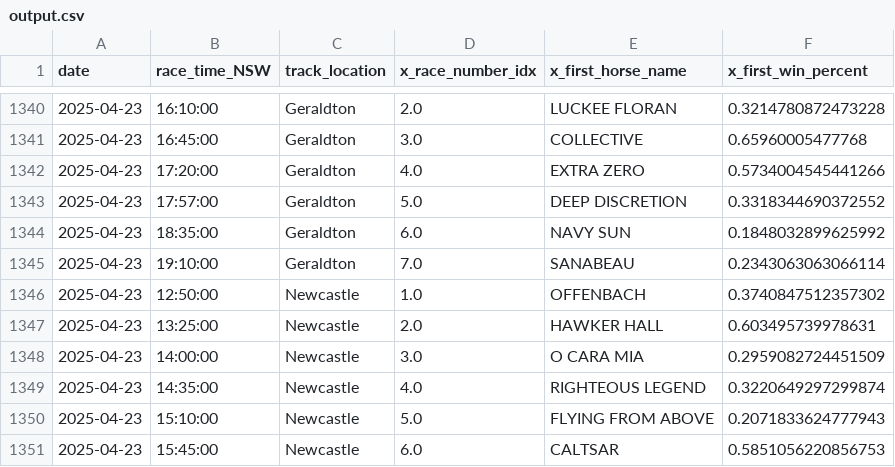
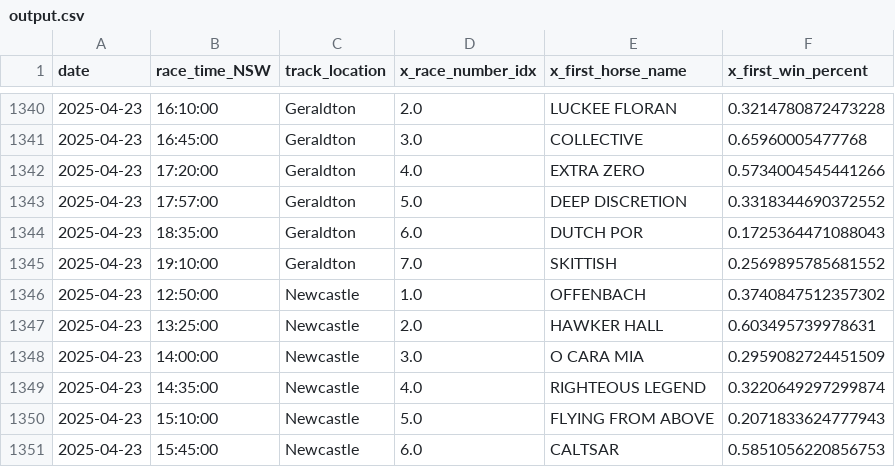
Before and after one commit to jazperd/Racing-Data, a CSV file: output.csv, drawn as a sheet; only a part is shown, gaps mark what is left out.

Commit message:
Update output.csv with latest data

```diff
--- a/output.csv
+++ b/output.csv
@@ -1343,4 +1343,4 @@ date,race_time_NSW,track_location,x_race_number_idx,x_first_horse_name,x_first_w
 2025-04-23,17:57:00,Geraldton,5.0,DEEP DISCRETION,0.3318344690372552
-2025-04-23,18:35:00,Geraldton,6.0,NAVY SUN,0.1848032899625992
-2025-04-23,19:10:00,Geraldton,7.0,SANABEAU,0.2343063063066114
+2025-04-23,18:35:00,Geraldton,6.0,DUTCH POR,0.1725364471088043
+2025-04-23,19:10:00,Geraldton,7.0,SKITTISH,0.2569895785681552
 2025-04-23,12:50:00,Newcastle,1.0,OFFENBACH,0.3740847512357302
```
